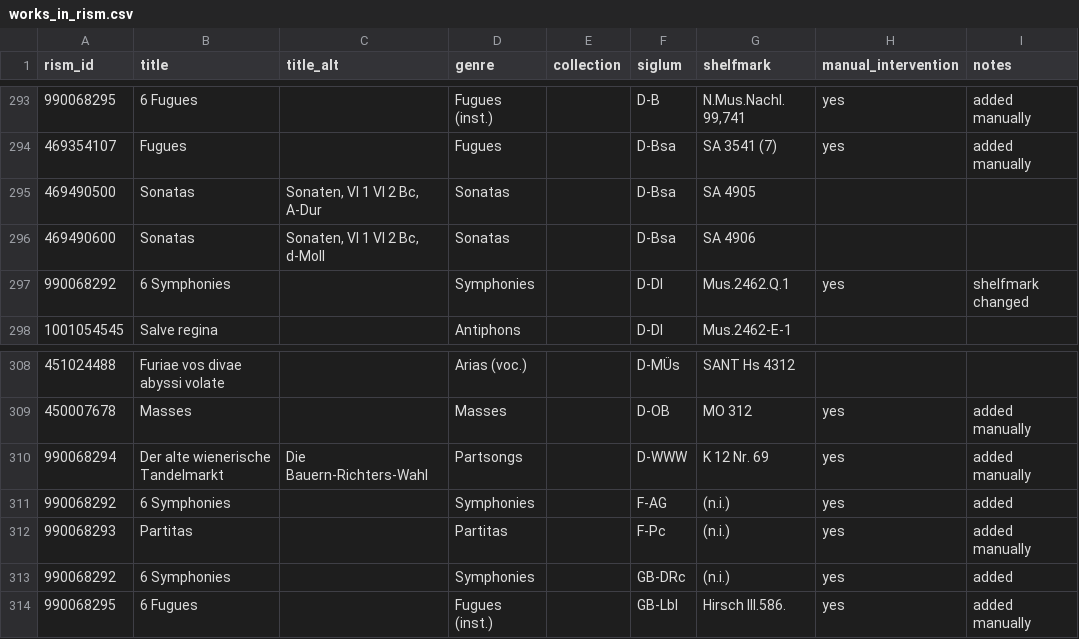
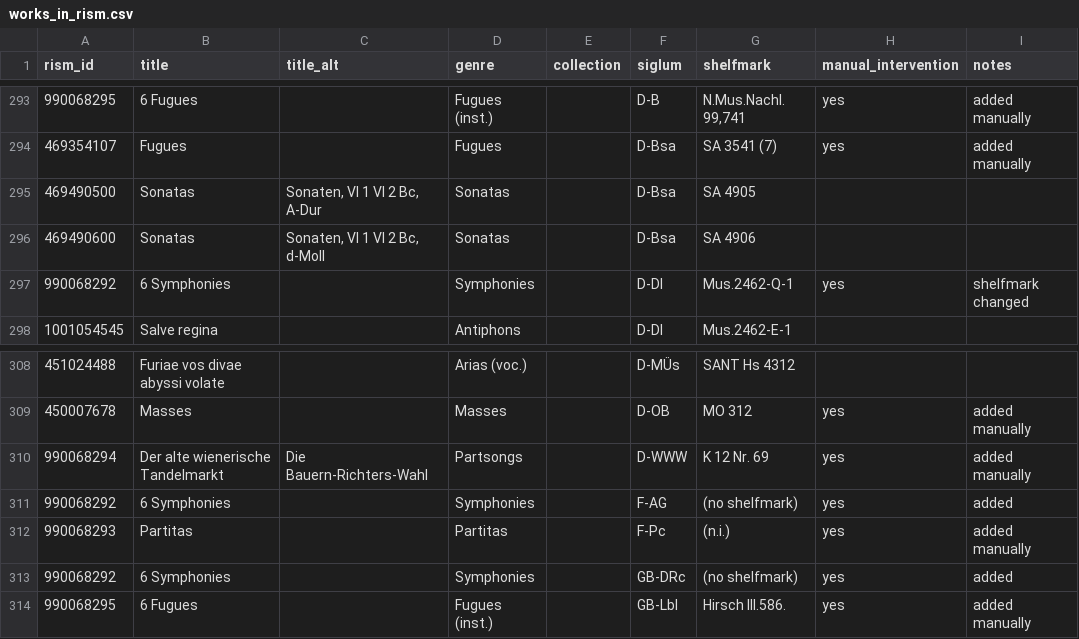
Before and after one commit to edition-esser-skala/werner-catalogue-of-works, a CSV file: data/works_in_rism.csv, drawn as a sheet; only a part is shown, gaps mark what is left out.

```diff
--- a/data/works_in_rism.csv
+++ b/data/works_in_rism.csv
@@ -296,3 +296,3 @@ rism_id,title,title_alt,genre,collection,siglum,shelfmark,manual_intervention,no
 469490600,Sonatas,"Sonaten, Vl 1 Vl 2 Bc, d-Moll",Sonatas,,D-Bsa,SA 4906,,
-990068292,6 Symphonies,,Symphonies,,D-Dl,Mus.2462.Q.1,yes,shelfmark changed
+990068292,6 Symphonies,,Symphonies,,D-Dl,Mus.2462-Q-1,yes,shelfmark changed
 1001054545,Salve regina,,Antiphons,,D-Dl,Mus.2462-E-1,,
@@ -310,5 +310,5 @@ rism_id,title,title_alt,genre,collection,siglum,shelfmark,manual_intervention,no
 990068294,Der alte wienerische Tandelmarkt,Die Bauern-Richters-Wahl,Partsongs,,D-WWW,K 12 Nr. 69,yes,added manually
-990068292,6 Symphonies,,Symphonies,,F-AG,(n.i.),yes,added
+990068292,6 Symphonies,,Symphonies,,F-AG,(no shelfmark),yes,added
 990068293,Partitas,,Partitas,,F-Pc,(n.i.),yes,added manually
-990068292,6 Symphonies,,Symphonies,,GB-DRc,(n.i.),yes,added
+990068292,6 Symphonies,,Symphonies,,GB-DRc,(no shelfmark),yes,added
 990068295,6 Fugues,,Fugues (inst.),,GB-Lbl,Hirsch III.586.,yes,added manually
```
Also changed, not shown: data/catalogue_works.csv, data/works_missing_in_rism.csv, 8 other files.
